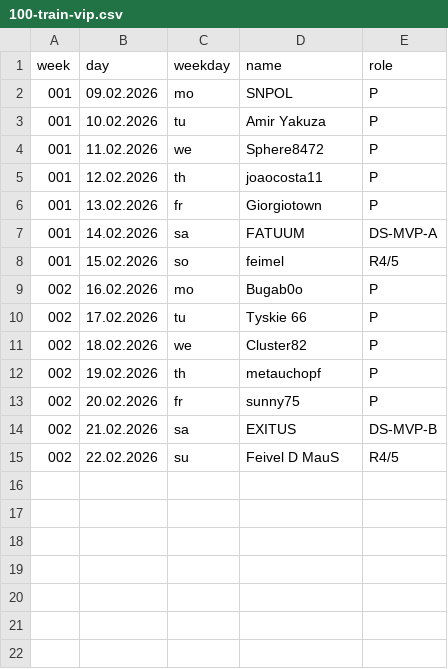
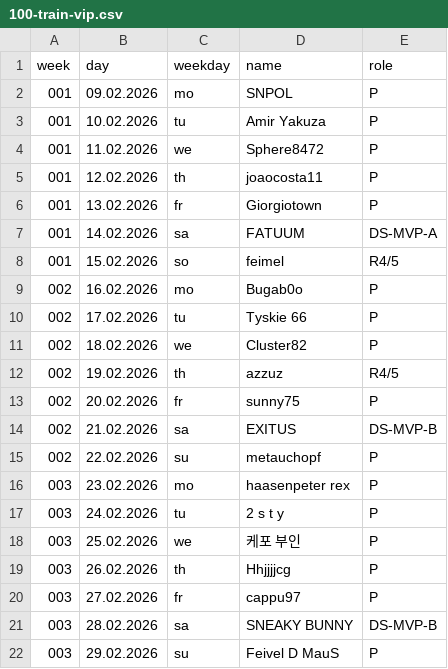
Before and after one commit to jsheridan1980/lw-azo-train, a CSV file: 100-train-vip.csv, drawn as a sheet.

```diff
--- a/100-train-vip.csv
+++ b/100-train-vip.csv
@@ -11,5 +11,12 @@ week,day,weekday,name,role
 002,18.02.2026,we,Cluster82,P
-002,19.02.2026,th,metauchopf,P
+002,19.02.2026,th,azzuz,R4/5
 002,20.02.2026,fr,sunny75,P
 002,21.02.2026,sa,EXITUS,DS-MVP-B
-002,22.02.2026,su,Feivel D MauS,R4/5
+002,22.02.2026,su,metauchopf,P
+003,23.02.2026,mo,haasenpeter rex,P
+003,24.02.2026,tu,2 s t y,P
+003,25.02.2026,we,케포 부인,P
+003,26.02.2026,th,Hhjjjjcg,P
+003,27.02.2026,fr,cappu97,P
+003,28.02.2026,sa,SNEAKY BUNNY,DS-MVP-B
+003,29.02.2026,su,Feivel D MauS,P
```
Also changed, not shown: 098-r4.csv, 099-train-drivers.csv, 1 other file.
